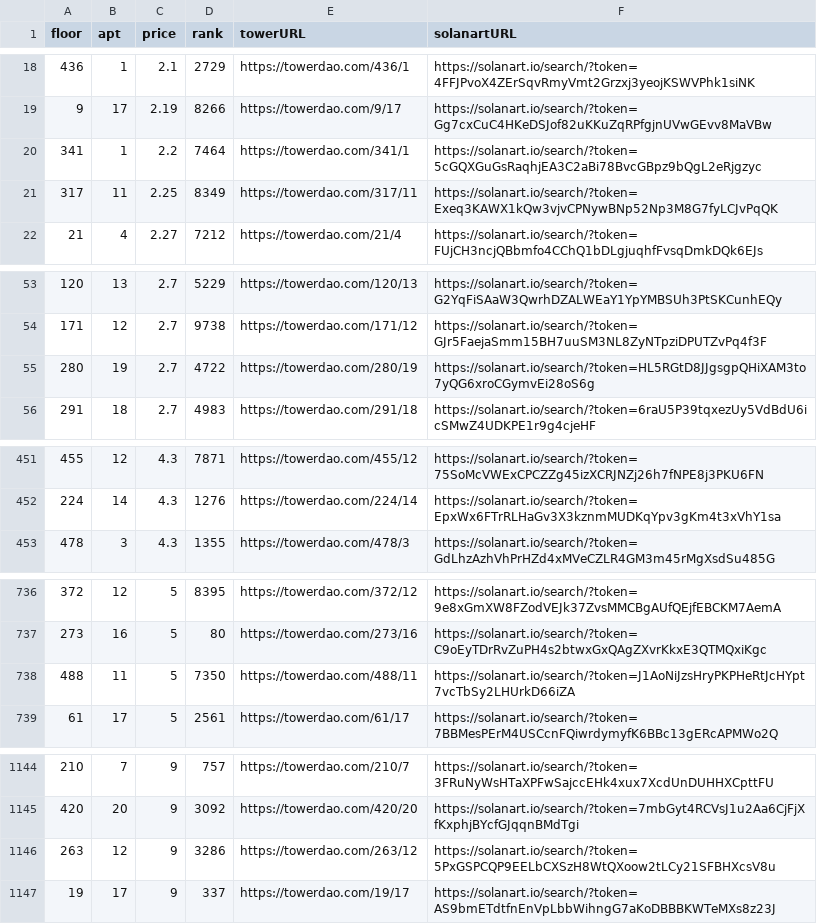
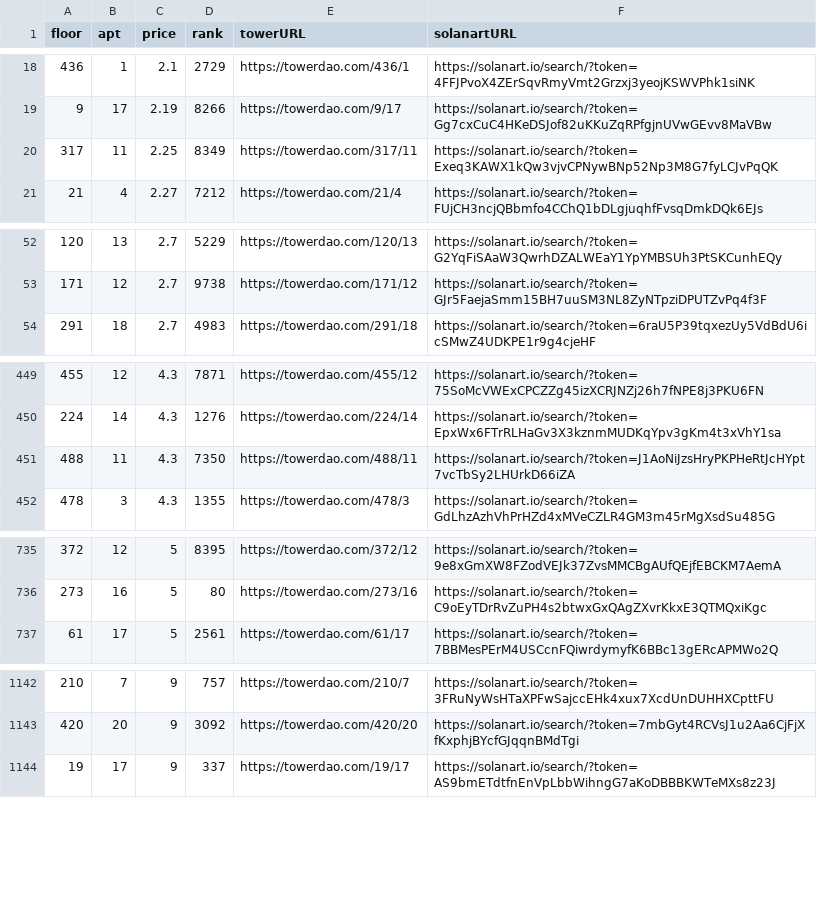
Before and after one commit to braposo/thetower-monitor, a CSV file: data-solanart.csv, drawn as a sheet; only a part is shown, gaps mark what is left out; the diff covers the shown part only.

Commit message:
Flat: latest data (2021-11-05T04:50:33.571Z) {   "date": "2021-11-05T04:50:33.571Z",   "files": [     {       "name": "data-solanart.csv",       "deltaBytes": -242,       "source": "https://qzlsklfacc.medianetwork.cloud/nft_for_sale?collection=thetower"     }   ] }

```diff
--- a/data-solanart.csv
+++ b/data-solanart.csv
@@ -19,3 +19,2 @@ floor,apt,price,rank,towerURL,solanartURL
 9,17,2.19,8266,https://towerdao.com/9/17,https://solanart.io/search/?token=Gg7cxCuC4HKeDSJof82uKKuZqRPfgjnUVwGEvv8MaVBw
-341,1,2.2,7464,https://towerdao.com/341/1,https://solanart.io/search/?token=5cGQXGuGsRaqhjEA3C2aBi78BvcGBpz9bQgL2eRjgzyc
 317,11,2.25,8349,https://towerdao.com/317/11,https://solanart.io/search/?token=Exeq3KAWX1kQw3vjvCPNywBNp52Np3M8G7fyLCJvPqQK
@@ -54,3 +53,2 @@ floor,apt,price,rank,towerURL,solanartURL
 171,12,2.7,9738,https://towerdao.com/171/12,https://solanart.io/search/?token=GJr5FaejaSmm15BH7uuSM3NL8ZyNTpziDPUTZvPq4f3F
-280,19,2.7,4722,https://towerdao.com/280/19,https://solanart.io/search/?token=HL5RGtD8JJgsgpQHiXAM3to7yQG6xroCGymvEi28oS6g
 291,18,2.7,4983,https://towerdao.com/291/18,https://solanart.io/search/?token=6raU5P39tqxezUy5VdBdU6icSMwZ4UDKPE1r9g4cjeHF
@@ -452,2 +450,3 @@ floor,apt,price,rank,towerURL,solanartURL
 224,14,4.3,1276,https://towerdao.com/224/14,https://solanart.io/search/?token=EpxWx6FTrRLHaGv3X3kznmMUDKqYpv3gKm4t3xVhY1sa
+488,11,4.3,7350,https://towerdao.com/488/11,https://solanart.io/search/?token=J1AoNiJzsHryPKPHeRtJcHYpt7vcTbSy2LHUrkD66iZA
 478,3,4.3,1355,https://towerdao.com/478/3,https://solanart.io/search/?token=GdLhzAzhVhPrHZd4xMVeCZLR4GM3m45rMgXsdSu485G
@@ -737,3 +736,2 @@ floor,apt,price,rank,towerURL,solanartURL
 273,16,5,80,https://towerdao.com/273/16,https://solanart.io/search/?token=C9oEyTDrRvZuPH4s2btwxGxQAgZXvrKkxE3QTMQxiKgc
-488,11,5,7350,https://towerdao.com/488/11,https://solanart.io/search/?token=J1AoNiJzsHryPKPHeRtJcHYpt7vcTbSy2LHUrkD66iZA
 61,17,5,2561,https://towerdao.com/61/17,https://solanart.io/search/?token=7BBMesPErM4USCcnFQiwrdymyfK6BBc13gERcAPMWo2Q
@@ -1145,3 +1143,2 @@ floor,apt,price,rank,towerURL,solanartURL
 420,20,9,3092,https://towerdao.com/420/20,https://solanart.io/search/?token=7mbGyt4RCVsJ1u2Aa6CjFjXfKxphjBYcfGJqqnBMdTgi
-263,12,9,3286,https://towerdao.com/263/12,https://solanart.io/search/?token=5PxGSPCQP9EELbCXSzH8WtQXoow2tLCy21SFBHXcsV8u
 19,17,9,337,https://towerdao.com/19/17,https://solanart.io/search/?token=AS9bmETdtfnEnVpLbbWihngG7aKoDBBBKWTeMXs8z23J
```
Also changed, not shown: 2 added rows and 1 removed row elsewhere in this file.
